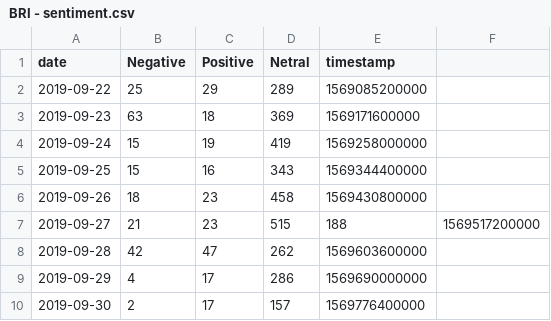
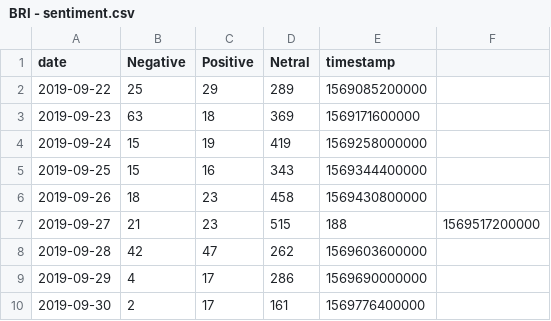
Before and after one commit to VolantisBRI/VolantisProject, a CSV file: Sentiment Screen 4/BRI - sentiment.csv, drawn as a sheet.

Commit message:
Update BRI - sentiment.csv

```diff
--- a/Sentiment Screen 4/BRI - sentiment.csv
+++ b/Sentiment Screen 4/BRI - sentiment.csv
@@ -9,2 +9,2 @@ date,Negative,Positive,Netral,timestamp
 2019-09-29,4,17,286,1569690000000
-2019-09-30,2,17,157,1569776400000
+2019-09-30,2,17,161,1569776400000
```
